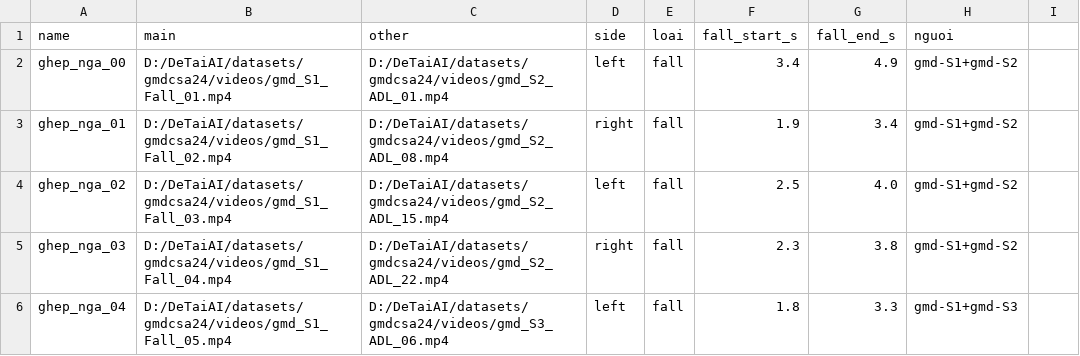
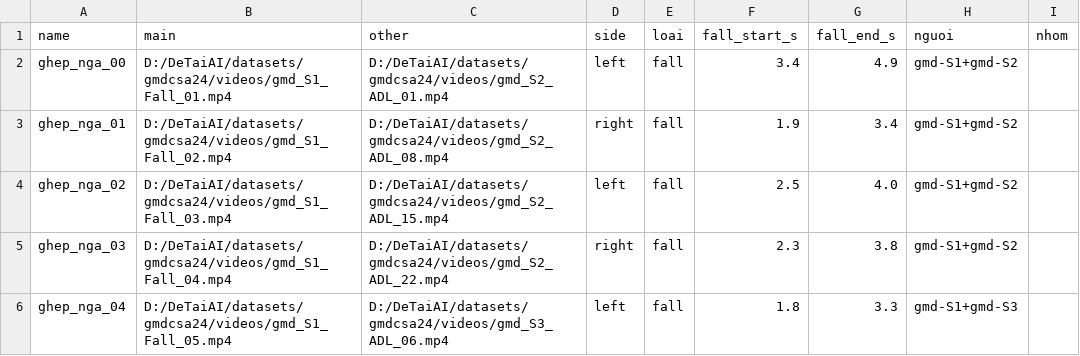
Before and after one commit to shinjiduck/SafeWatch, a CSV file: training/fall_eval/kiem_dinh_nhieu_nguoi/lists/ghep.csv, drawn as a sheet; only a part is shown; the diff names each change by its address in the sheet, - before the commit and + after, or states it on an @@ line.

```diff
--- a/training/fall_eval/kiem_dinh_nhieu_nguoi/lists/ghep.csv
+++ b/training/fall_eval/kiem_dinh_nhieu_nguoi/lists/ghep.csv
-I1: (empty)
+I1: nhom
```
Also changed, not shown: training/fall_eval/kiem_dinh_nhieu_nguoi/lists/cauca.csv, training/fall_eval/kiem_dinh_nhieu_nguoi/lists/gmd.csv, 19 other files.
